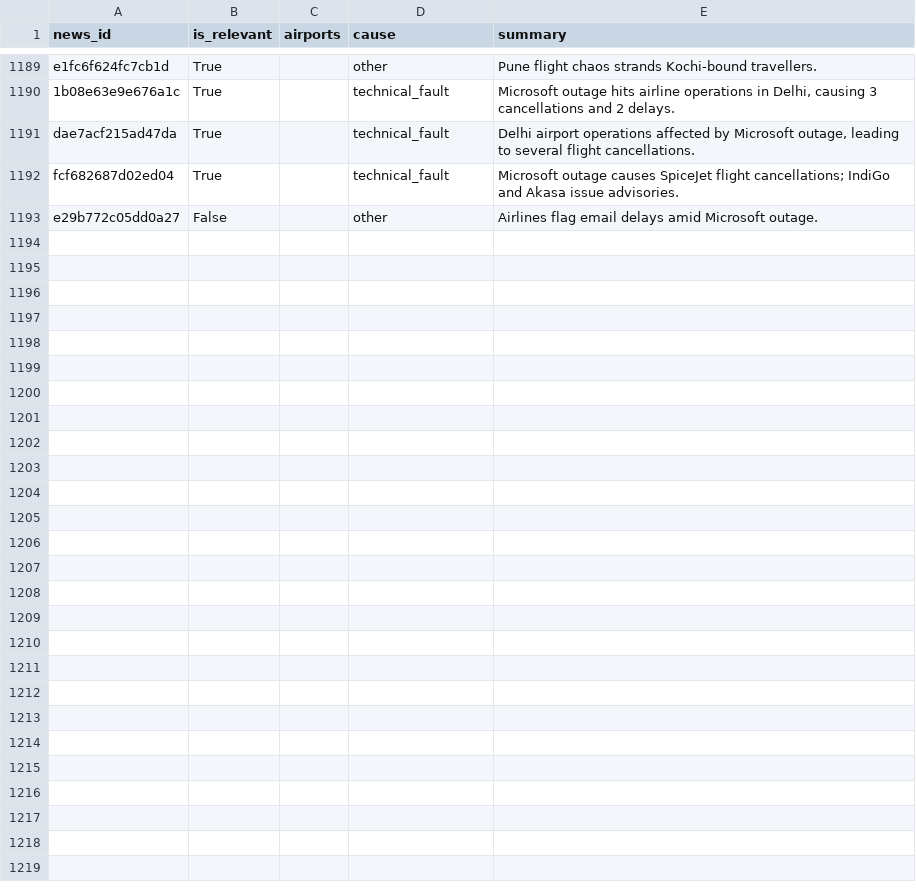
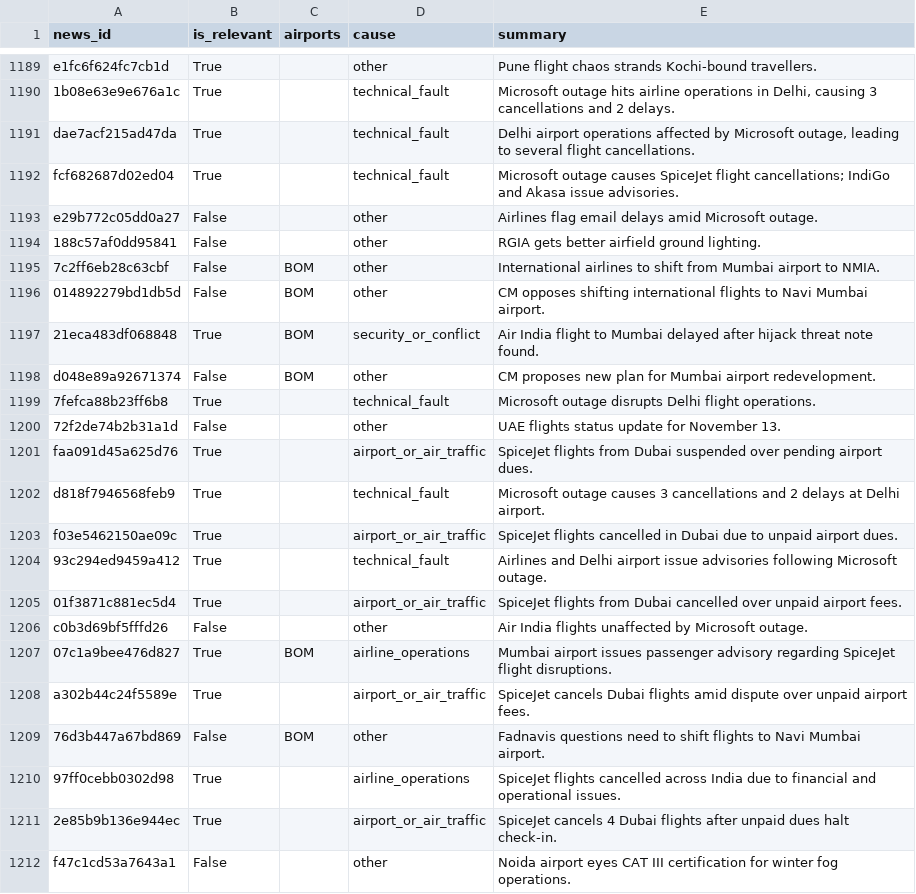
Before and after one commit to KashishSharma05/DelayLens, a CSV file: data/news/news_tags.csv, drawn as a sheet; only a part is shown, gaps mark what is left out; the diff covers the shown part only; the diff names each change by its address in the sheet, - before the commit and + after, or states it on an @@ line.

```diff
--- a/data/news/news_tags.csv
+++ b/data/news/news_tags.csv
+row 1194: 188c57af0dd95841 | False |  | other | RGIA gets better airfield ground lighting.
+row 1195: 7c2ff6eb28c63cbf | False | BOM | other | International airlines to shift from Mumbai airport to NMIA.
+row 1196: 014892279bd1db5d | False | BOM | other | CM opposes shifting international flights to Navi Mumbai airport.
+row 1197: 21eca483df068848 | True | BOM | security_or_conflict | Air India flight to Mumbai delayed after hijack threat note found.
+row 1198: d048e89a92671374 | False | BOM | other | CM proposes new plan for Mumbai airport redevelopment.
+row 1199: 7fefca88b23ff6b8 | True |  | technical_fault | Microsoft outage disrupts Delhi flight operations.
+row 1200: 72f2de74b2b31a1d | False |  | other | UAE flights status update for November 13.
+row 1201: faa091d45a625d76 | True |  | airport_or_air_traffic | SpiceJet flights from Dubai suspended over pending airport dues.
+row 1202: d818f7946568feb9 | True |  | technical_fault | Microsoft outage causes 3 cancellations and 2 delays at Delhi airport.
+row 1203: f03e5462150ae09c | True |  | airport_or_air_traffic | SpiceJet flights cancelled in Dubai due to unpaid airport dues.
+row 1204: 93c294ed9459a412 | True |  | technical_fault | Airlines and Delhi airport issue advisories following Microsoft outage.
+row 1205: 01f3871c881ec5d4 | True |  | airport_or_air_traffic | SpiceJet flights from Dubai cancelled over unpaid airport fees.
+row 1206: c0b3d69bf5fffd26 | False |  | other | Air India flights unaffected by Microsoft outage.
+row 1207: 07c1a9bee476d827 | True | BOM | airline_operations | Mumbai airport issues passenger advisory regarding SpiceJet flight disruptions.
+row 1208: a302b44c24f5589e | True |  | airport_or_air_traffic | SpiceJet cancels Dubai flights amid dispute over unpaid airport fees.
+row 1209: 76d3b447a67bd869 | False | BOM | other | Fadnavis questions need to shift flights to Navi Mumbai airport.
+row 1210: 97ff0cebb0302d98 | True |  | airline_operations | SpiceJet flights cancelled across India due to financial and operational issues.
+row 1211: 2e85b9b136e944ec | True |  | airport_or_air_traffic | SpiceJet cancels 4 Dubai flights after unpaid dues halt check-in.
+row 1212: f47c1cd53a7643a1 | False |  | other | Noida airport eyes CAT III certification for winter fog operations.
```
Also changed, not shown: 18 added rows elsewhere in this file, app/data/airport_daily.csv, app/data/daily_summary.csv, 24 other files.
